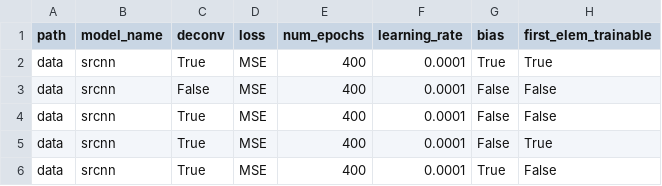
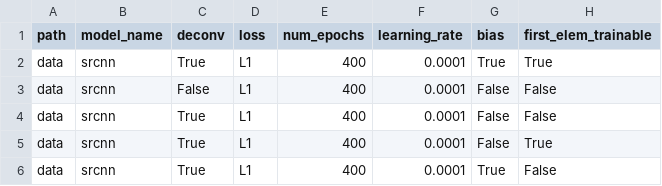
Before and after one commit to rashaad-meyer/ml_masters_uct, a CSV file: experiment_csv/regression.csv, drawn as a sheet.

Commit message:
Changing loss to L1

```diff
--- a/experiment_csv/regression.csv
+++ b/experiment_csv/regression.csv
@@ -1,6 +1,6 @@
 path,model_name,deconv,loss,num_epochs,learning_rate,bias,first_elem_trainable
-data,srcnn,True,MSE,400,0.0001,True,True
-data,srcnn,False,MSE,400,0.0001,False,False
-data,srcnn,True,MSE,400,0.0001,False,False
-data,srcnn,True,MSE,400,0.0001,False,True
-data,srcnn,True,MSE,400,0.0001,True,False
+data,srcnn,True,L1,400,0.0001,True,True
+data,srcnn,False,L1,400,0.0001,False,False
+data,srcnn,True,L1,400,0.0001,False,False
+data,srcnn,True,L1,400,0.0001,False,True
+data,srcnn,True,L1,400,0.0001,True,False
```
